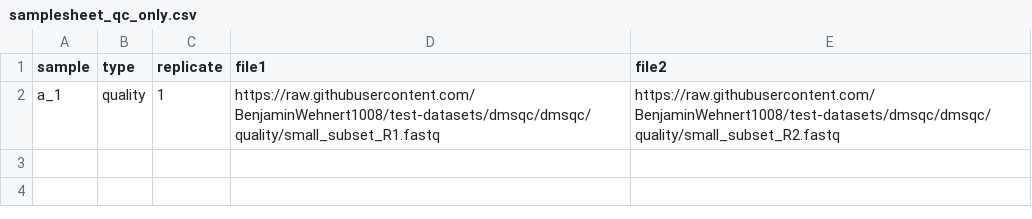
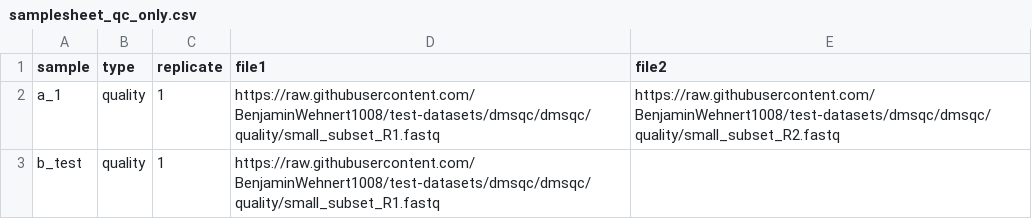
Before and after one commit to BenjaminWehnert1008/test-datasets, a CSV file: dmsqc/samplesheet_qc_only.csv, drawn as a sheet.

Commit message:
Update samplesheet_qc_only.csv

```diff
--- a/dmsqc/samplesheet_qc_only.csv
+++ b/dmsqc/samplesheet_qc_only.csv
@@ -2 +2,2 @@ sample,type,replicate,file1,file2
 a_1,quality,1,https://raw.githubusercontent.com/BenjaminWehnert1008/test-datasets/dmsqc/dmsqc/quality/small_subset_R1.fastq,https://raw.githubusercontent.com/BenjaminWehnert1008/test-datasets/dmsqc/dmsqc/quality/small_subset_R2.fastq
+b_test,quality,1,https://raw.githubusercontent.com/BenjaminWehnert1008/test-datasets/dmsqc/dmsqc/quality/small_subset_R1.fastq,
```
